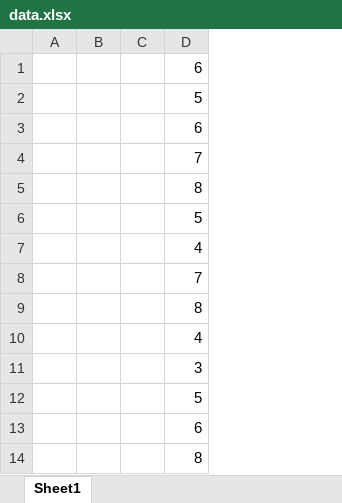
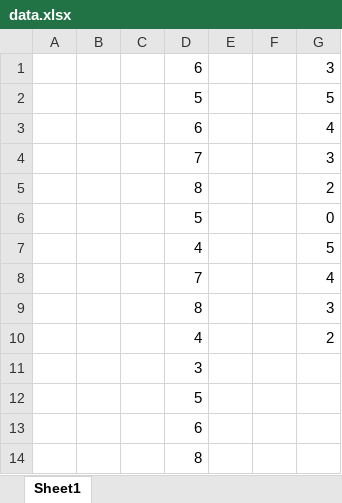
Before and after one commit to Vincent070902/Tracker-App, an Excel workbook: data.xlsx, sheet Sheet1, drawn as a sheet; values as stored, in another font and other column widths than the file's, no borders; the diff names each change by its address in the sheet, - before the commit and + after, or states it on an @@ line.

```diff
--- a/data.xlsx (sheet Sheet1)
+++ b/data.xlsx (sheet Sheet1)
+column E, empty
+column F, empty
+column G, rows 1-10: 3 | 5 | 4 | 3 | 2 | 0 | 5 | 4 | 3 | 2
```
Also changed, not shown: 2 other files.
